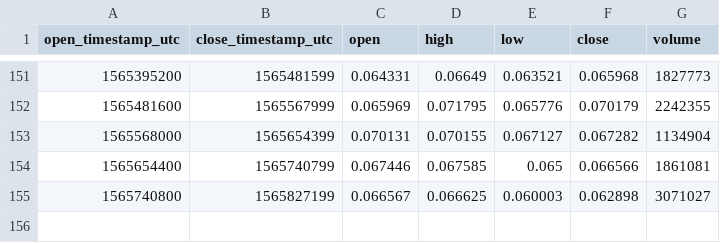
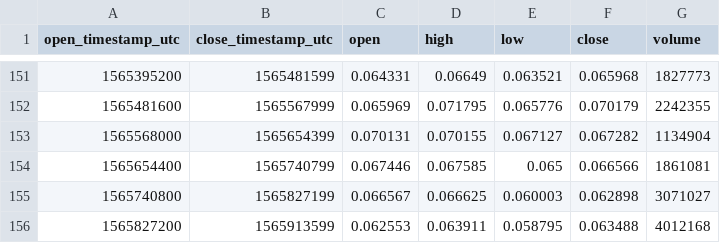
Before and after one commit to cryptobigbro/coinbasepro-XLM-EUR, a CSV file: coinbasepro-XLM-EUR-1d.csv, drawn as a sheet; only a part is shown, gaps mark what is left out.

```diff
--- a/coinbasepro-XLM-EUR-1d.csv
+++ b/coinbasepro-XLM-EUR-1d.csv
@@ -155 +155,2 @@ open_timestamp_utc,close_timestamp_utc,open,high,low,close,volume
 1565740800,1565827199,0.066567,0.066625,0.060003,0.062898,3071027
+1565827200,1565913599,0.062553,0.063911,0.058795,0.063488,4012168
```
Also changed, not shown: coinbasepro-XLM-EUR-1h.csv.
